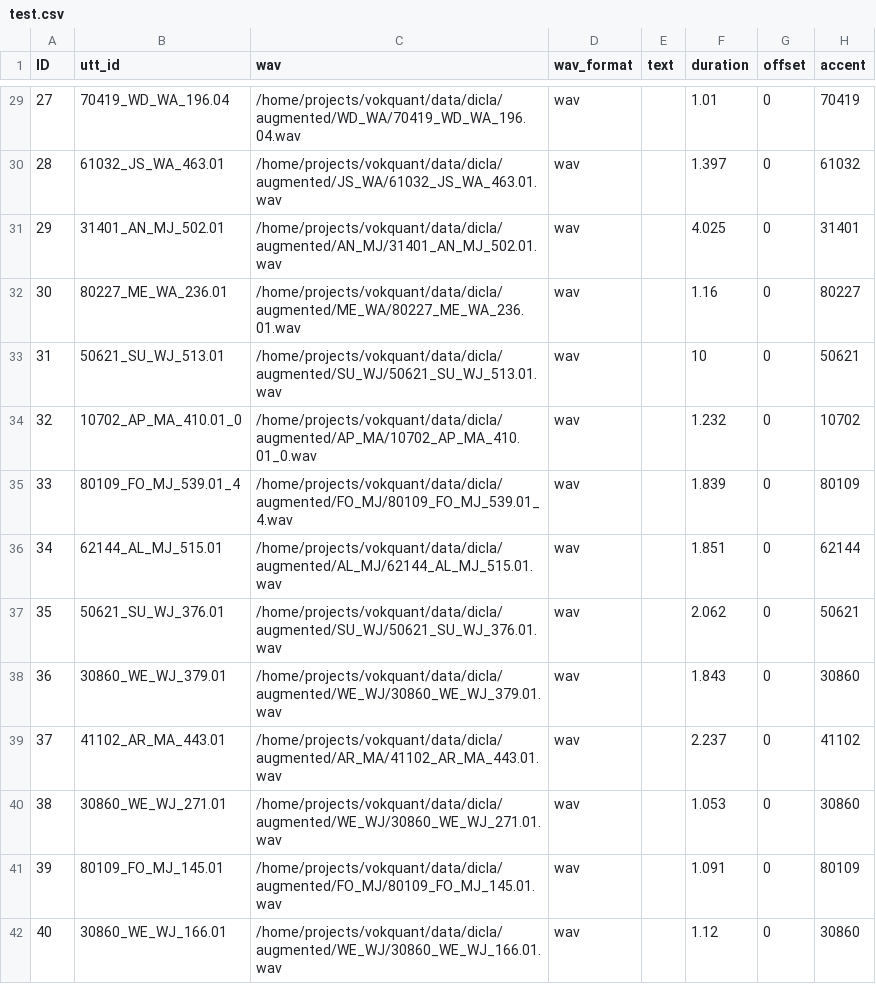
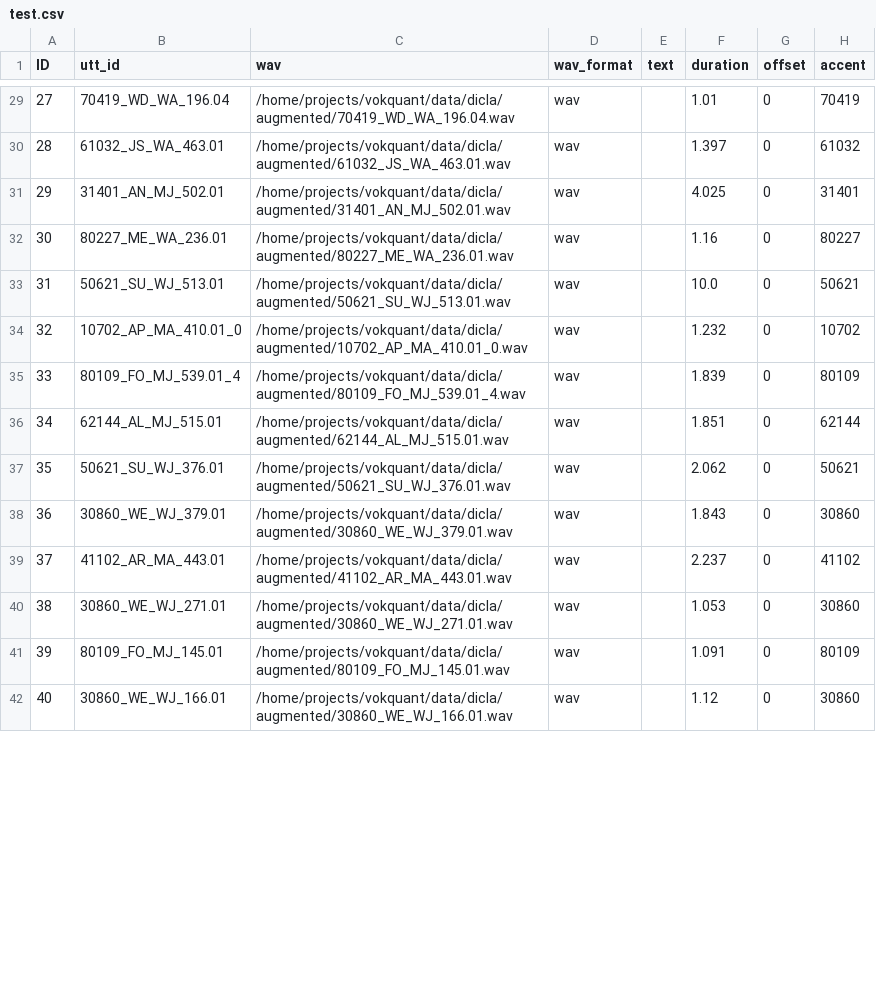
Before and after one commit to lorgu/accent-recog-slt2022, a CSV file: CommonAccent/data/at_augmented_dev_regions/test.csv, drawn as a sheet; only a part is shown, gaps mark what is left out; the diff covers the shown part only.

```diff
--- a/CommonAccent/data/at_augmented_dev_regions/test.csv
+++ b/CommonAccent/data/at_augmented_dev_regions/test.csv
@@ -29,14 +29,14 @@ ID,utt_id,wav,wav_format,text,duration,offset,accent
-27,70419_WD_WA_196.04,/home/projects/vokquant/data/dicla/augmented/WD_WA/70419_WD_WA_196.04.wav,wav,,1.01,0,70419
-28,61032_JS_WA_463.01,/home/projects/vokquant/data/dicla/augmented/JS_WA/61032_JS_WA_463.01.wav,wav,,1.397,0,61032
-29,31401_AN_MJ_502.01,/home/projects/vokquant/data/dicla/augmented/AN_MJ/31401_AN_MJ_502.01.wav,wav,,4.025,0,31401
-30,80227_ME_WA_236.01,/home/projects/vokquant/data/dicla/augmented/ME_WA/80227_ME_WA_236.01.wav,wav,,1.16,0,80227
-31,50621_SU_WJ_513.01,/home/projects/vokquant/data/dicla/augmented/SU_WJ/50621_SU_WJ_513.01.wav,wav,,10,0,50621
-32,10702_AP_MA_410.01_0,/home/projects/vokquant/data/dicla/augmented/AP_MA/10702_AP_MA_410.01_0.wav,wav,,1.232,0,10702
-33,80109_FO_MJ_539.01_4,/home/projects/vokquant/data/dicla/augmented/FO_MJ/80109_FO_MJ_539.01_4.wav,wav,,1.839,0,80109
-34,62144_AL_MJ_515.01,/home/projects/vokquant/data/dicla/augmented/AL_MJ/62144_AL_MJ_515.01.wav,wav,,1.851,0,62144
-35,50621_SU_WJ_376.01,/home/projects/vokquant/data/dicla/augmented/SU_WJ/50621_SU_WJ_376.01.wav,wav,,2.062,0,50621
-36,30860_WE_WJ_379.01,/home/projects/vokquant/data/dicla/augmented/WE_WJ/30860_WE_WJ_379.01.wav,wav,,1.843,0,30860
-37,41102_AR_MA_443.01,/home/projects/vokquant/data/dicla/augmented/AR_MA/41102_AR_MA_443.01.wav,wav,,2.237,0,41102
-38,30860_WE_WJ_271.01,/home/projects/vokquant/data/dicla/augmented/WE_WJ/30860_WE_WJ_271.01.wav,wav,,1.053,0,30860
-39,80109_FO_MJ_145.01,/home/projects/vokquant/data/dicla/augmented/FO_MJ/80109_FO_MJ_145.01.wav,wav,,1.091,0,80109
-40,30860_WE_WJ_166.01,/home/projects/vokquant/data/dicla/augmented/WE_WJ/30860_WE_WJ_166.01.wav,wav,,1.12,0,30860
+27,70419_WD_WA_196.04,/home/projects/vokquant/data/dicla/augmented/70419_WD_WA_196.04.wav,wav,,1.01,0,70419
+28,61032_JS_WA_463.01,/home/projects/vokquant/data/dicla/augmented/61032_JS_WA_463.01.wav,wav,,1.397,0,61032
+29,31401_AN_MJ_502.01,/home/projects/vokquant/data/dicla/augmented/31401_AN_MJ_502.01.wav,wav,,4.025,0,31401
+30,80227_ME_WA_236.01,/home/projects/vokquant/data/dicla/augmented/80227_ME_WA_236.01.wav,wav,,1.16,0,80227
+31,50621_SU_WJ_513.01,/home/projects/vokquant/data/dicla/augmented/50621_SU_WJ_513.01.wav,wav,,10.0,0,50621
+32,10702_AP_MA_410.01_0,/home/projects/vokquant/data/dicla/augmented/10702_AP_MA_410.01_0.wav,wav,,1.232,0,10702
+33,80109_FO_MJ_539.01_4,/home/projects/vokquant/data/dicla/augmented/80109_FO_MJ_539.01_4.wav,wav,,1.839,0,80109
+34,62144_AL_MJ_515.01,/home/projects/vokquant/data/dicla/augmented/62144_AL_MJ_515.01.wav,wav,,1.851,0,62144
+35,50621_SU_WJ_376.01,/home/projects/vokquant/data/dicla/augmented/50621_SU_WJ_376.01.wav,wav,,2.062,0,50621
+36,30860_WE_WJ_379.01,/home/projects/vokquant/data/dicla/augmented/30860_WE_WJ_379.01.wav,wav,,1.843,0,30860
+37,41102_AR_MA_443.01,/home/projects/vokquant/data/dicla/augmented/41102_AR_MA_443.01.wav,wav,,2.237,0,41102
+38,30860_WE_WJ_271.01,/home/projects/vokquant/data/dicla/augmented/30860_WE_WJ_271.01.wav,wav,,1.053,0,30860
+39,80109_FO_MJ_145.01,/home/projects/vokquant/data/dicla/augmented/80109_FO_MJ_145.01.wav,wav,,1.091,0,80109
+40,30860_WE_WJ_166.01,/home/projects/vokquant/data/dicla/augmented/30860_WE_WJ_166.01.wav,wav,,1.12,0,30860
```
Also changed, not shown: 85 edited cells elsewhere in this file, CommonAccent/data/at_augmented_dev_regions/dev.csv, CommonAccent/data/at_augmented_dev_regions/train.csv.
